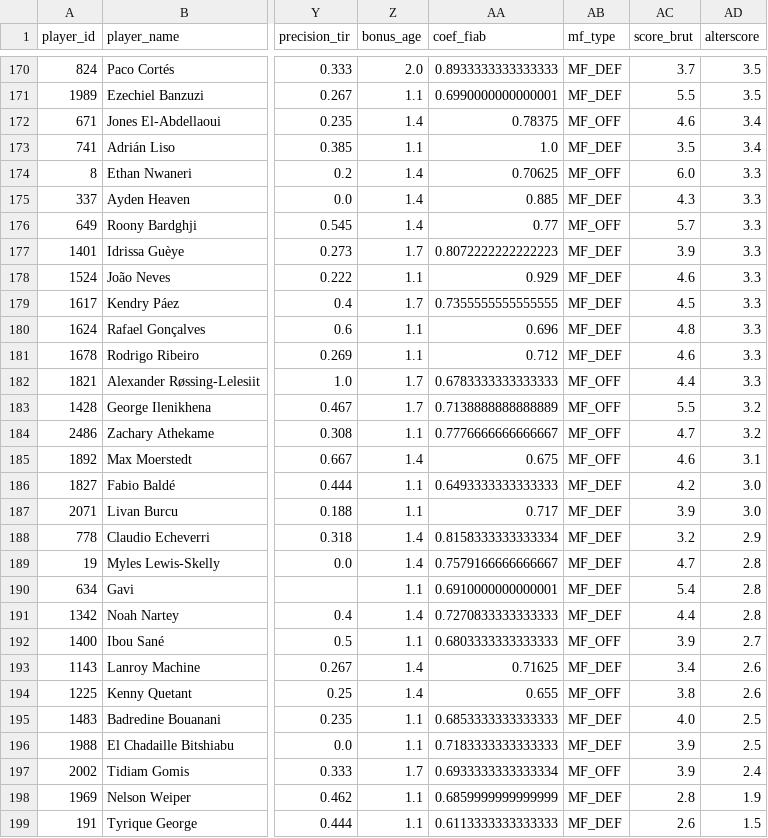
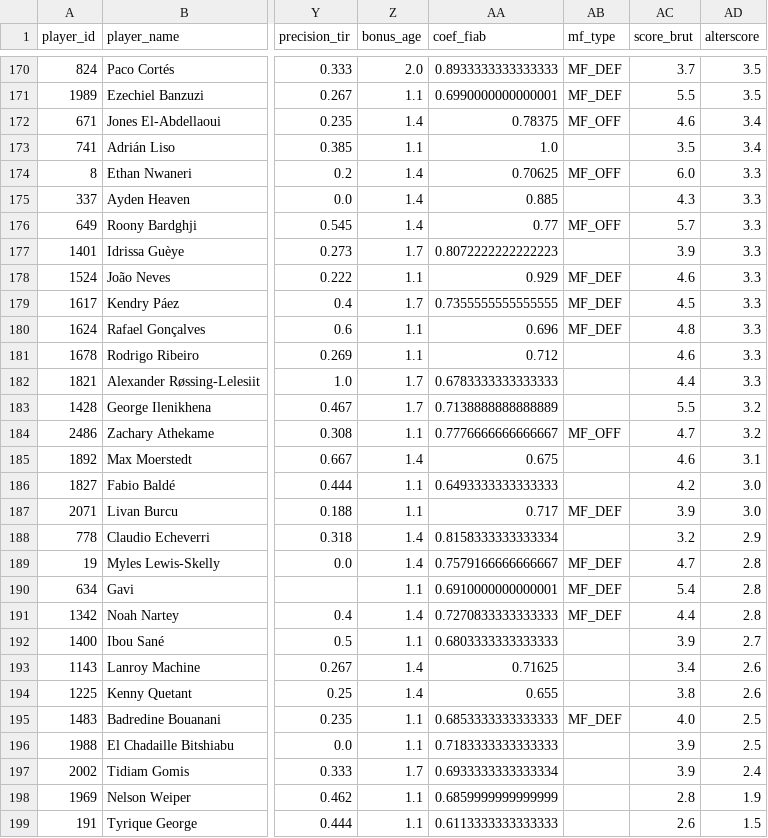
Before and after one commit to Janaud14/ALTER11, a CSV file: alter11_power_bi.csv, drawn as a sheet; only a part is shown, gaps mark what is left out; the diff covers the shown part only; the diff names each change by its address in the sheet, - before the commit and + after, or states it on an @@ line.

Commit message:
fix: mf_type a NULL hors milieux (plus de MF_OFF sur les attaquants)

```diff
--- a/alter11_power_bi.csv
+++ b/alter11_power_bi.csv
-AB173 (mf_type): MF_DEF
+AB173 (mf_type): (empty)
-AB175 (mf_type): MF_DEF
+AB175 (mf_type): (empty)
-AB177 (mf_type): MF_DEF
+AB177 (mf_type): (empty)
-AB181 (mf_type): MF_DEF
+AB181 (mf_type): (empty)
-AB182:AB183 (mf_type): MF_OFF
+AB182:AB183 (mf_type): (empty)
-AB185 (mf_type): MF_OFF
+AB185 (mf_type): (empty)
-AB186 (mf_type): MF_DEF
+AB186 (mf_type): (empty)
-AB188 (mf_type): MF_DEF
+AB188 (mf_type): (empty)
-AB192 (mf_type): MF_OFF
+AB192 (mf_type): (empty)
-AB193 (mf_type): MF_DEF
+AB193 (mf_type): (empty)
-AB194 (mf_type): MF_OFF
+AB194 (mf_type): (empty)
-AB196 (mf_type): MF_DEF
+AB196 (mf_type): (empty)
-AB197 (mf_type): MF_OFF
+AB197 (mf_type): (empty)
-AB198:AB199 (mf_type): MF_DEF
+AB198:AB199 (mf_type): (empty)
```
Also changed, not shown: 103 edited cells elsewhere in this file, 3 other files.
